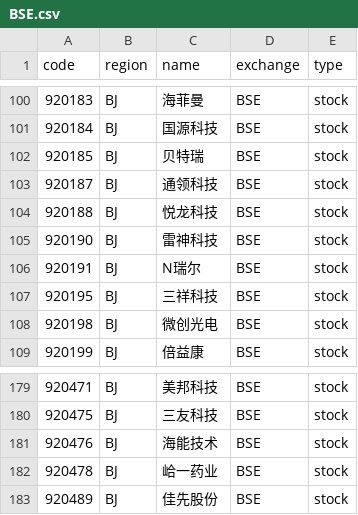
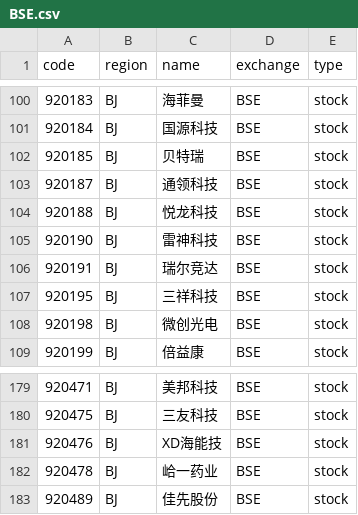
Before and after one commit to irachex/open-stock-data, a CSV file: symbols/BSE.csv, drawn as a sheet; only a part is shown, gaps mark what is left out.

```diff
--- a/symbols/BSE.csv
+++ b/symbols/BSE.csv
@@ -105,3 +105,3 @@
 920190,BJ,雷神科技,BSE,stock
-920191,BJ,N瑞尔,BSE,stock
+920191,BJ,瑞尔竞达,BSE,stock
 920195,BJ,三祥科技,BSE,stock
@@ -180,3 +180,3 @@
 920475,BJ,三友科技,BSE,stock
-920476,BJ,海能技术,BSE,stock
+920476,BJ,XD海能技,BSE,stock
 920478,BJ,峆一药业,BSE,stock
```
Also changed, not shown: symbols/HKEX.csv, symbols/NASDAQ.csv, 3 other files.
